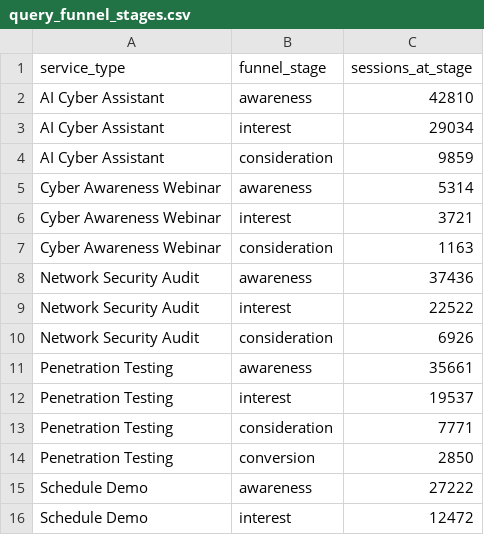
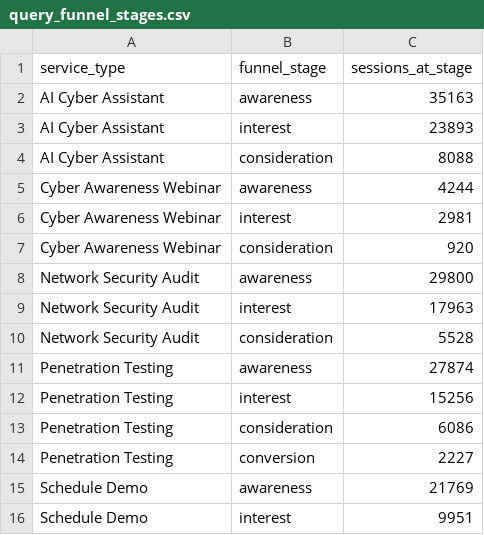
Before and after one commit to kopommops/cybernova_sales_intelligence, a CSV file: dashboard/data/processed/query_funnel_stages.csv, drawn as a sheet.

```diff
--- a/dashboard/data/processed/query_funnel_stages.csv
+++ b/dashboard/data/processed/query_funnel_stages.csv
@@ -1,16 +1,16 @@
 service_type,funnel_stage,sessions_at_stage
-AI Cyber Assistant,awareness,42810
-AI Cyber Assistant,interest,29034
-AI Cyber Assistant,consideration,9859
-Cyber Awareness Webinar,awareness,5314
-Cyber Awareness Webinar,interest,3721
-Cyber Awareness Webinar,consideration,1163
-Network Security Audit,awareness,37436
-Network Security Audit,interest,22522
-Network Security Audit,consideration,6926
-Penetration Testing,awareness,35661
-Penetration Testing,interest,19537
-Penetration Testing,consideration,7771
-Penetration Testing,conversion,2850
-Schedule Demo,awareness,27222
-Schedule Demo,interest,12472
+AI Cyber Assistant,awareness,35163
+AI Cyber Assistant,interest,23893
+AI Cyber Assistant,consideration,8088
+Cyber Awareness Webinar,awareness,4244
+Cyber Awareness Webinar,interest,2981
+Cyber Awareness Webinar,consideration,920
+Network Security Audit,awareness,29800
+Network Security Audit,interest,17963
+Network Security Audit,consideration,5528
+Penetration Testing,awareness,27874
+Penetration Testing,interest,15256
+Penetration Testing,consideration,6086
+Penetration Testing,conversion,2227
+Schedule Demo,awareness,21769
+Schedule Demo,interest,9951
```
Also changed, not shown: dashboard/data/processed/query_ai_engagement.csv, dashboard/data/processed/query_conversion_kpi.csv, 7 other files.
